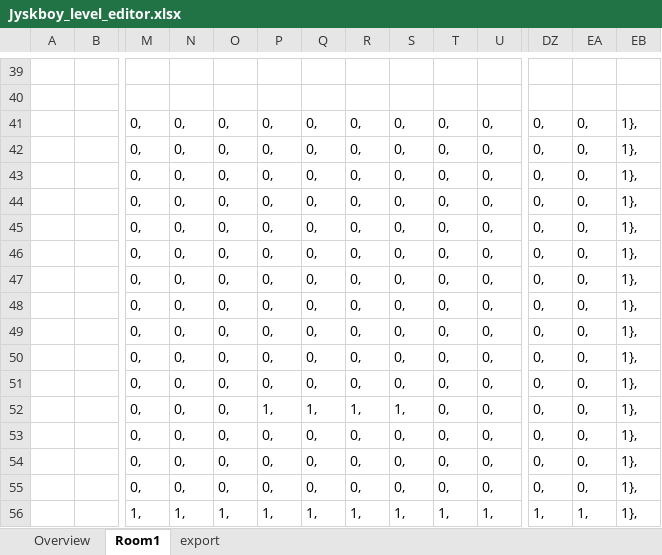
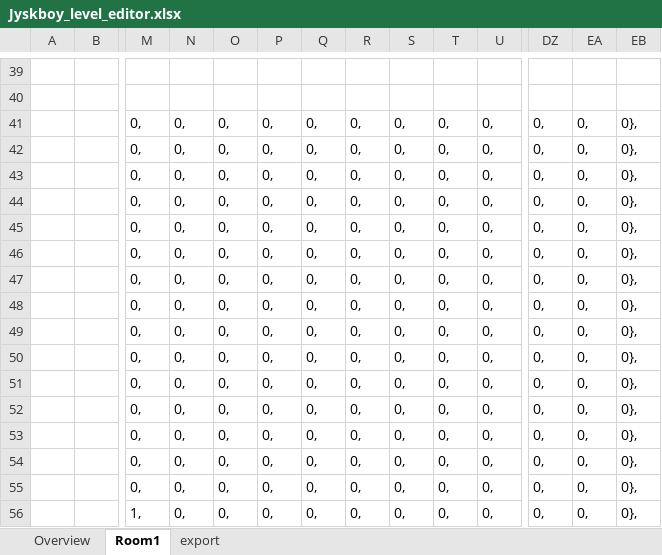
Before and after one commit to Jyskman/Jyskboy, an Excel workbook: LEVEL/Jyskboy_level_editor.xlsx, sheet Room1, drawn as a sheet; only a part is shown, gaps mark what is left out; values as stored, in another font and other column widths than the file's, no borders; conditional formats not drawn; removed rows and columns are numbered as before the commit, all else as after; rows hold the shown columns only; the diff covers the shown part only; the diff names each change by its address in the sheet, - before the commit and + after, or states it on an @@ line.

```diff
--- a/LEVEL/Jyskboy_level_editor.xlsx (sheet Room1)
+++ b/LEVEL/Jyskboy_level_editor.xlsx (sheet Room1)
-EB41:EB55: 1},
+EB41:EB55: 0},
-P52: 1,
+P52: 0,
-Q52: 1,
+Q52: 0,
-R52: 1,
+R52: 0,
-S52: 1,
+S52: 0,
-row 56:  |  | 1, | 1, | 1, | 1, | 1, | 1, | 1, | 1, | 1, | 1, | 1, | 1},
+row 56:  |  | 1, | 0, | 0, | 0, | 0, | 0, | 0, | 0, | 0, | 0, | 0, | 0},
```
Also changed, not shown: 1 added row, 1 removed row and 19 edited cells elsewhere in this sheet, 1 other file.
